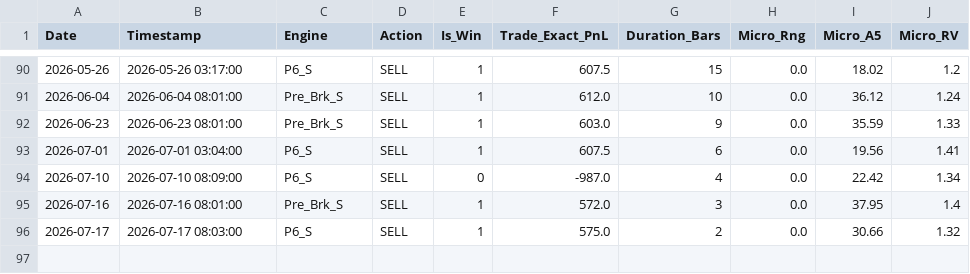
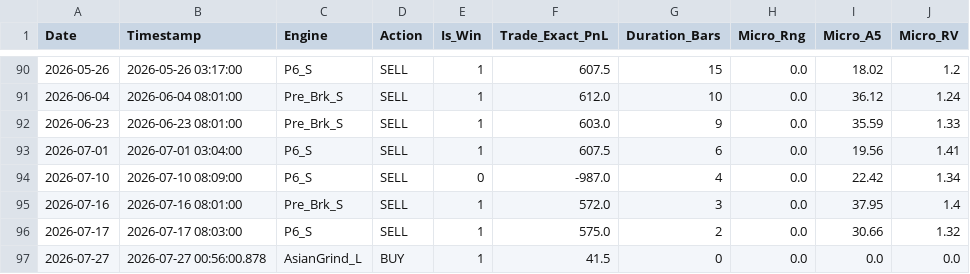
Before and after one commit to LuisPazDev/tradinglab, a CSV file: MNQ_NIGHT_micro_trades.csv, drawn as a sheet; only a part is shown, gaps mark what is left out.

```diff
--- a/MNQ_NIGHT_micro_trades.csv
+++ b/MNQ_NIGHT_micro_trades.csv
@@ -96 +96,2 @@ Date,Timestamp,Engine,Action,Is_Win,Trade_Exact_PnL,Duration_Bars,Micro_Rng,Micr
 2026-07-17,2026-07-17 08:03:00,P6_S,SELL,1,575.0,2,0.0,30.66,1.32
+2026-07-27,2026-07-27 00:56:00.878,AsianGrind_L,BUY,1,41.5,0,0.0,0.0,0.0
```
